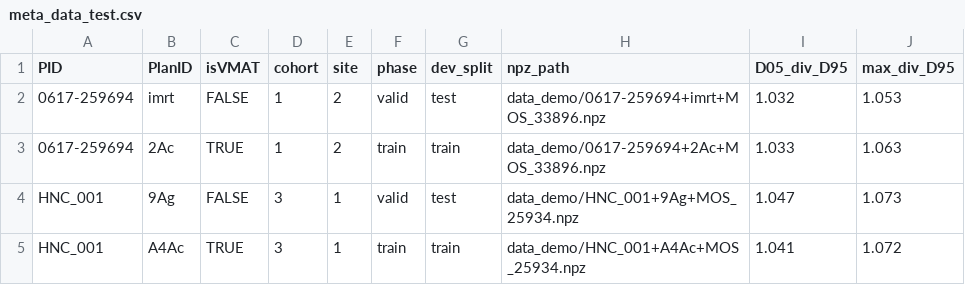
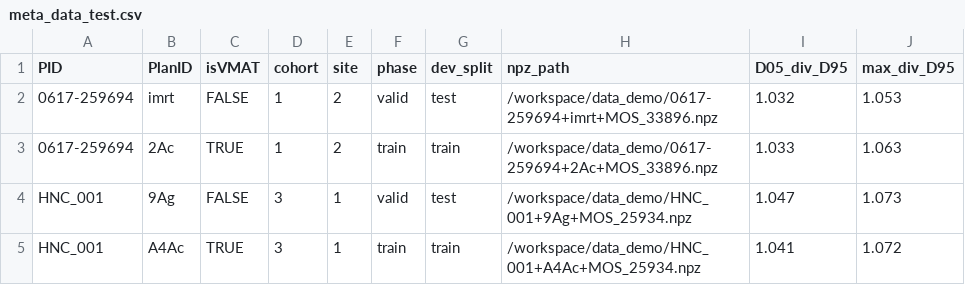
Before and after one commit to sunyu0410/gdp-hmm-model, a CSV file: data_demo/meta_data_test.csv, drawn as a sheet.

Commit message:
Fixed a few path issues

```diff
--- a/data_demo/meta_data_test.csv
+++ b/data_demo/meta_data_test.csv
@@ -1,5 +1,5 @@
 PID,PlanID,isVMAT,cohort,site,phase,dev_split,npz_path,D05_div_D95,max_div_D95
-0617-259694,imrt,FALSE,1,2,valid,test,data_demo/0617-259694+imrt+MOS_33896.npz,1.032,1.053
-0617-259694,2Ac,TRUE,1,2,train,train,data_demo/0617-259694+2Ac+MOS_33896.npz,1.033,1.063
-HNC_001,9Ag,FALSE,3,1,valid,test,data_demo/HNC_001+9Ag+MOS_25934.npz,1.047,1.073
-HNC_001,A4Ac,TRUE,3,1,train,train,data_demo/HNC_001+A4Ac+MOS_25934.npz,1.041,1.072
+0617-259694,imrt,FALSE,1,2,valid,test,/workspace/data_demo/0617-259694+imrt+MOS_33896.npz,1.032,1.053
+0617-259694,2Ac,TRUE,1,2,train,train,/workspace/data_demo/0617-259694+2Ac+MOS_33896.npz,1.033,1.063
+HNC_001,9Ag,FALSE,3,1,valid,test,/workspace/data_demo/HNC_001+9Ag+MOS_25934.npz,1.047,1.073
+HNC_001,A4Ac,TRUE,3,1,train,train,/workspace/data_demo/HNC_001+A4Ac+MOS_25934.npz,1.041,1.072
```
Also changed, not shown: 1 other file.
